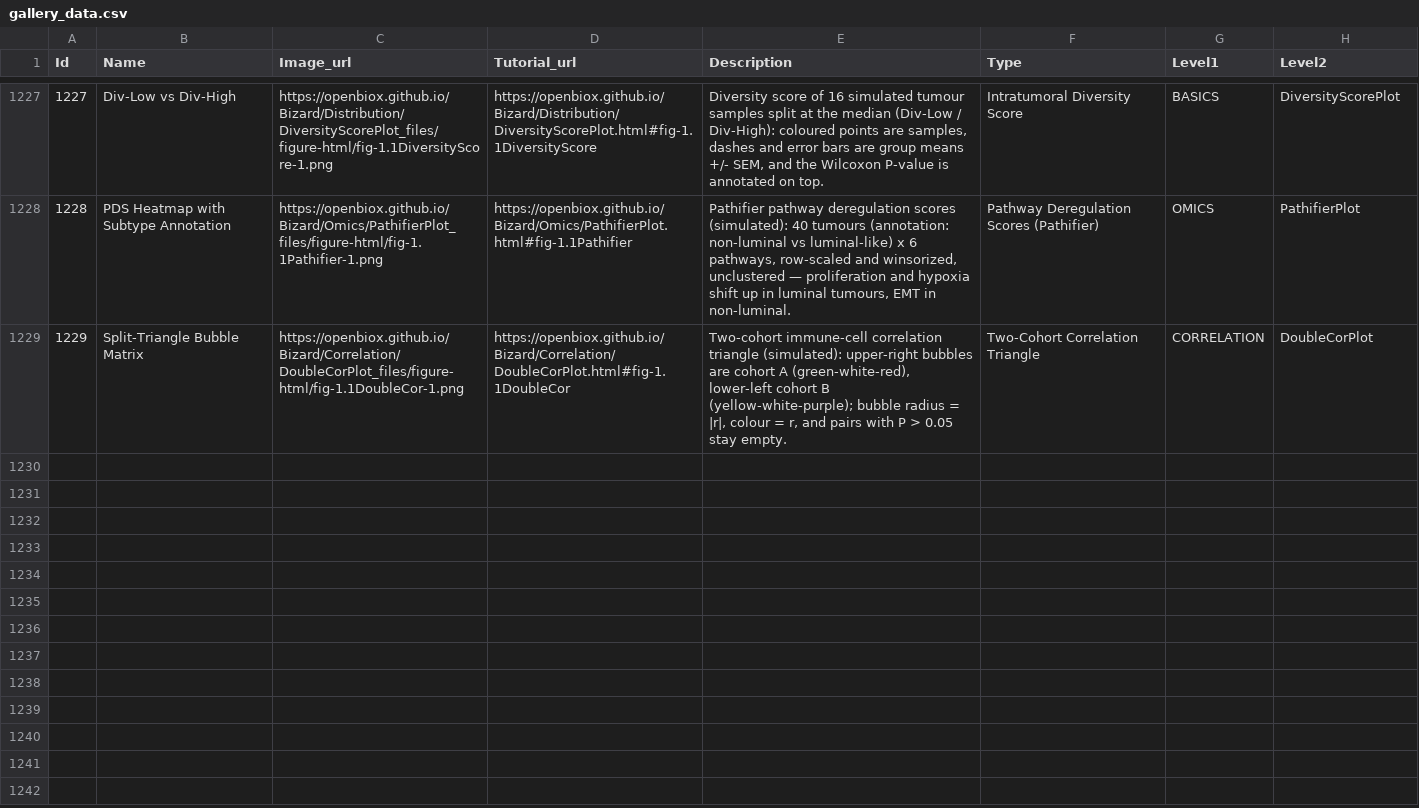
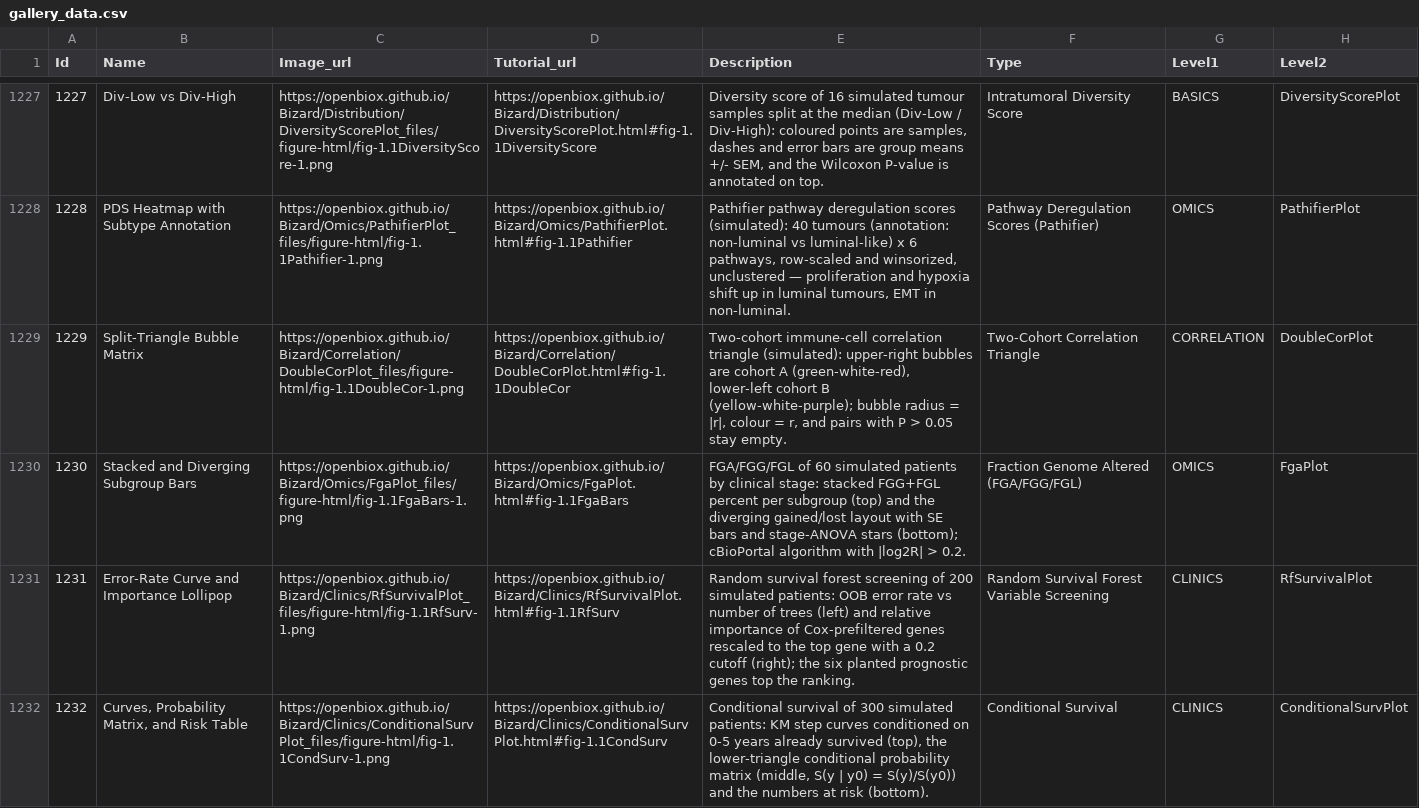
Before and after one commit to openbiox/Bizard, a CSV file: files/gallery_data.csv, drawn as a sheet; only a part is shown, gaps mark what is left out; the diff covers the shown part only.

Commit message:
docs(tutorials): integrate FigureYa optimization references batch 34 (items 141+ region: FigureYa180/182/183/185/186 — five new tutorial pages)
- Omics/FgaPlot: cBioPortal FGA algorithm split into FGG/FGL (segment-base
  weighting, |log2R| > 0.2) with stacked and diverging subgroup bars + ANOVA stars
- Clinics/RfSurvivalPlot: random survival forest screening via randomForestSRC
  (archived randomSurvivalForest::rsf replaced); OOB error curve (10-tree trace
  granularity handled) + relative-importance lollipop; coefficient-position
  alignment pitfall documented
- Clinics/ConditionalSurvPlot: conditional survival via survfit(start.time=)
  refits (condsurv package not needed) — curves + lower-triangle probability
  matrix + risk table in one patchwork stack
- Omics/SciAtacPlot: Cicero-style co-accessibility arcs + gene model from a
  simulated conns table (monocle3/cicero not lockable) + reproducible Washu
  interact-track conversion
- Clinics/SwimmerPlot: base-graphics + shape swimmer plot (reference style),
  NA-guarded marker placement, computed legend placement

randomForestSRC 3.10.0 added to renv.lock and DESCRIPTION. All EN + zh pages
render clean; sidebar + gallery CSVs updated (ids 1230-1234).

```diff
--- a/files/gallery_data.csv
+++ b/files/gallery_data.csv
@@ -1229 +1229,4 @@ Id,Name,Image_url,Tutorial_url,Description,Type,Level1,Level2
 1229,Split-Triangle Bubble Matrix,https://openbiox.github.io/Bizard/Correlation/DoubleCorPlot_files/figure-html/fig-1.1DoubleCor-1.png,https://openbiox.github.io/Bizard/Correlation/DoubleCorPlot.html#fig-1.1DoubleCor,"Two-cohort immune-cell correlation triangle (simulated): upper-right bubbles are cohort A (green-white-red), lower-left cohort B (yellow-white-purple); bubble radius = |r|, colour = r, and pairs with P > 0.05 stay empty.",Two-Cohort Correlation Triangle,CORRELATION,DoubleCorPlot
+1230,Stacked and Diverging Subgroup Bars,https://openbiox.github.io/Bizard/Omics/FgaPlot_files/figure-html/fig-1.1FgaBars-1.png,https://openbiox.github.io/Bizard/Omics/FgaPlot.html#fig-1.1FgaBars,FGA/FGG/FGL of 60 simulated patients by clinical stage: stacked FGG+FGL percent per subgroup (top) and the diverging gained/lost layout with SE bars and stage-ANOVA stars (bottom); cBioPortal algorithm with |log2R| > 0.2.,Fraction Genome Altered (FGA/FGG/FGL),OMICS,FgaPlot
+1231,Error-Rate Curve and Importance Lollipop,https://openbiox.github.io/Bizard/Clinics/RfSurvivalPlot_files/figure-html/fig-1.1RfSurv-1.png,https://openbiox.github.io/Bizard/Clinics/RfSurvivalPlot.html#fig-1.1RfSurv,Random survival forest screening of 200 simulated patients: OOB error rate vs number of trees (left) and relative importance of Cox-prefiltered genes rescaled to the top gene with a 0.2 cutoff (right); the six planted prognostic genes top the ranking.,Random Survival Forest Variable Screening,CLINICS,RfSurvivalPlot
+1232,"Curves, Probability Matrix, and Risk Table",https://openbiox.github.io/Bizard/Clinics/ConditionalSurvPlot_files/figure-html/fig-1.1CondSurv-1.png,https://openbiox.github.io/Bizard/Clinics/ConditionalSurvPlot.html#fig-1.1CondSurv,"Conditional survival of 300 simulated patients: KM step curves conditioned on 0-5 years already survived (top), the lower-triangle conditional probability matrix (middle, S(y | y0) = S(y)/S(y0)) and the numbers at risk (bottom).",Conditional Survival,CLINICS,ConditionalSurvPlot
```
Also changed, not shown: 2 added rows elsewhere in this file, files/gallery_data_zh.csv, 18 other files.
